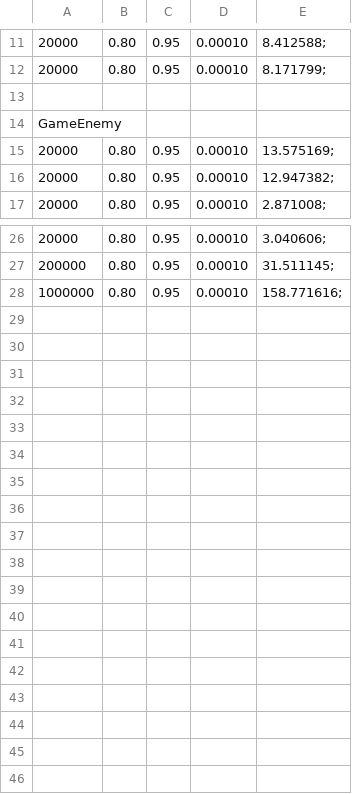
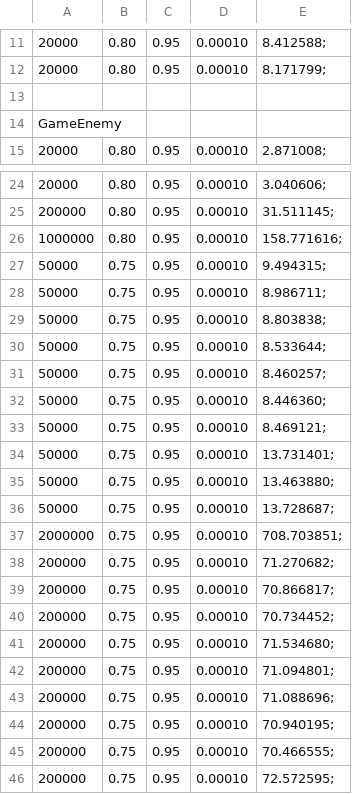
Before and after one commit to Blackdevil132/MachineLearning, a CSV file: performance.csv, drawn as a sheet; only a part is shown, gaps mark what is left out.

```diff
--- a/performance.csv
+++ b/performance.csv
@@ -14,4 +14,2 @@
 GameEnemy
-20000,0.80,0.95,0.00010,13.575169;
-20000,0.80,0.95,0.00010,12.947382;
 20000,0.80,0.95,0.00010,2.871008;
@@ -28 +26,21 @@ GameEnemy
 1000000,0.80,0.95,0.00010,158.771616;
+50000,0.75,0.95,0.00010,9.494315;
+50000,0.75,0.95,0.00010,8.986711;
+50000,0.75,0.95,0.00010,8.803838;
+50000,0.75,0.95,0.00010,8.533644;
+50000,0.75,0.95,0.00010,8.460257;
+50000,0.75,0.95,0.00010,8.446360;
+50000,0.75,0.95,0.00010,8.469121;
+50000,0.75,0.95,0.00010,13.731401;
+50000,0.75,0.95,0.00010,13.463880;
+50000,0.75,0.95,0.00010,13.728687;
+2000000,0.75,0.95,0.00010,708.703851;
+200000,0.75,0.95,0.00010,71.270682;
+200000,0.75,0.95,0.00010,70.866817;
+200000,0.75,0.95,0.00010,70.734452;
+200000,0.75,0.95,0.00010,71.534680;
+200000,0.75,0.95,0.00010,71.094801;
+200000,0.75,0.95,0.00010,71.088696;
+200000,0.75,0.95,0.00010,70.940195;
+200000,0.75,0.95,0.00010,70.466555;
+200000,0.75,0.95,0.00010,72.572595;
```
Also changed, not shown: 5 other files.
